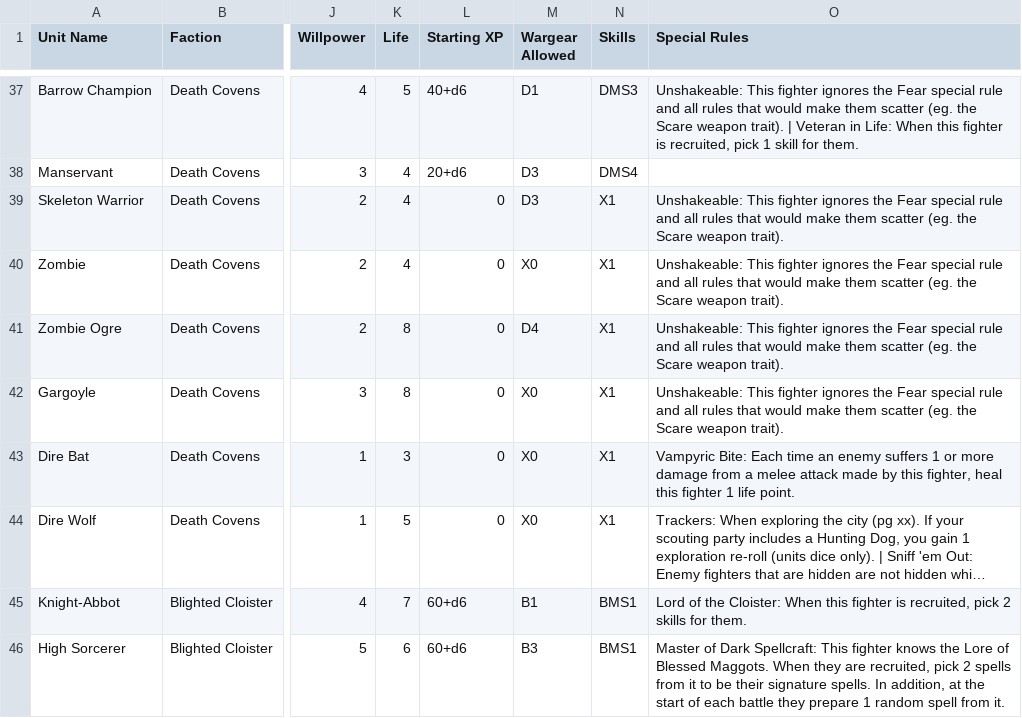
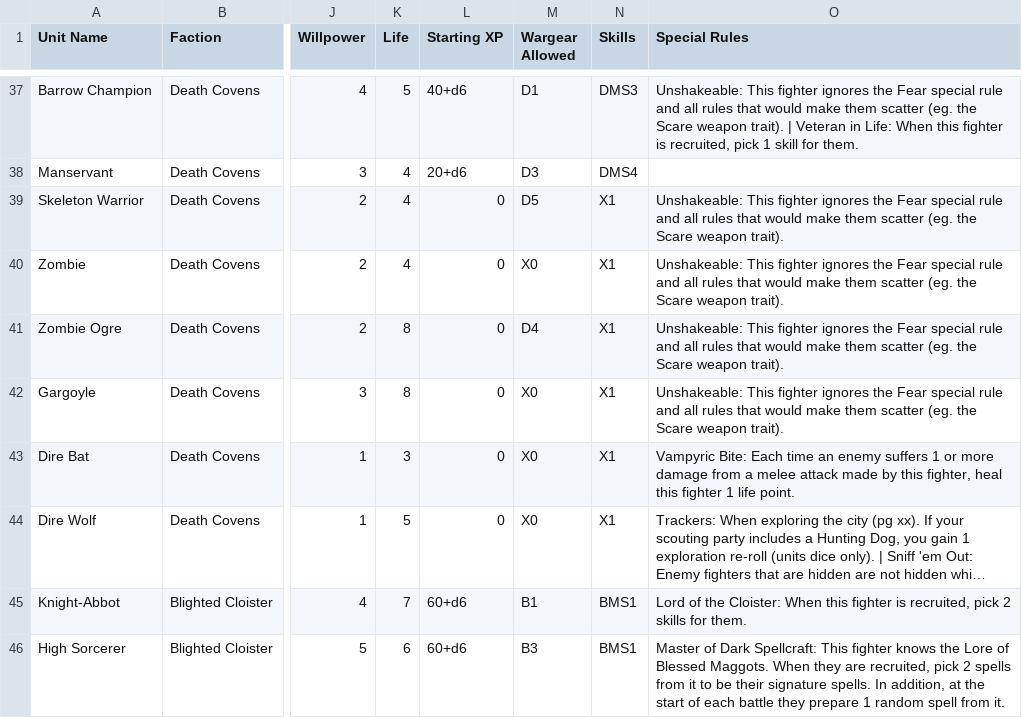
Before and after one commit to Streetsbound/Streetsbound.github.io, a CSV file: data/units.csv, drawn as a sheet; only a part is shown, gaps mark what is left out; long unchanged cells end in …; the diff names each change by its address in the sheet, - before the commit and + after, or states it on an @@ line.

Commit message:
Update Skeleton Warrior entry in units.csv

```diff
--- a/data/units.csv
+++ b/data/units.csv
-M39 (Wargear Allowed): D3
+M39 (Wargear Allowed): D5
```
